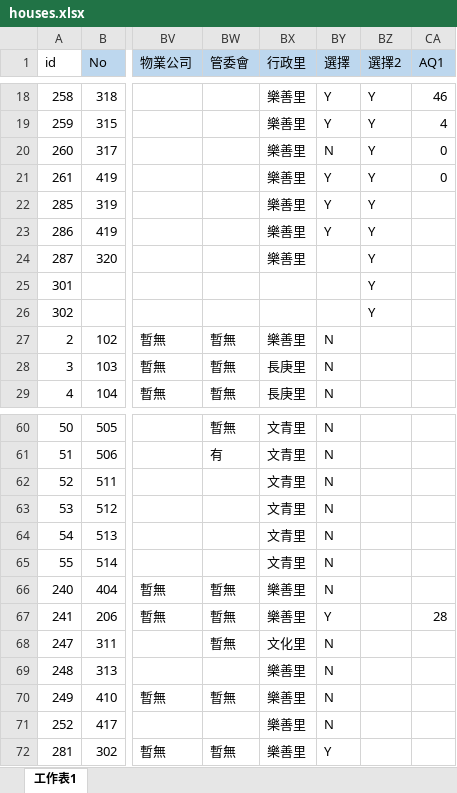
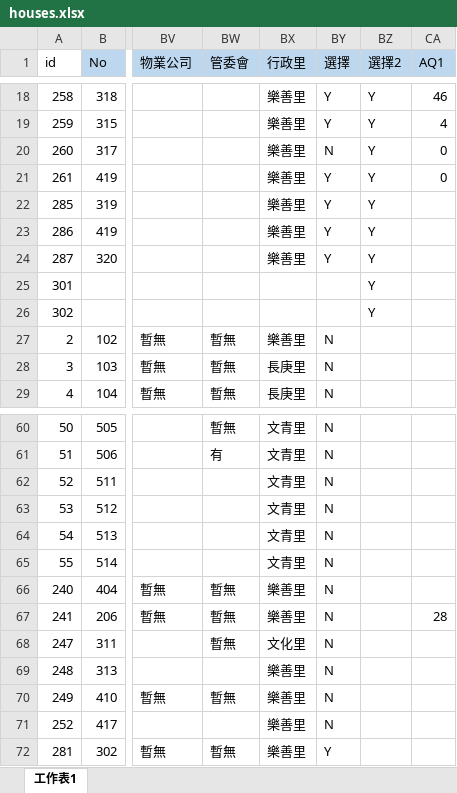
Before and after one commit to TCWang/A7Kanban08, an Excel workbook: data/houses.xlsx, sheet 工作表1, drawn as a sheet; only a part is shown, gaps mark what is left out; values as stored, in another font and other column widths than the file's, no borders; the diff names each change by its address in the sheet, - before the commit and + after, or states it on an @@ line.

Commit message:
houses

```diff
--- a/data/houses.xlsx (sheet 工作表1)
+++ b/data/houses.xlsx (sheet 工作表1)
-BY24 (選擇): (empty)
+BY24 (選擇): Y
-BY67 (選擇): Y
+BY67 (選擇): N
```
Also changed, not shown: 1 other file.
